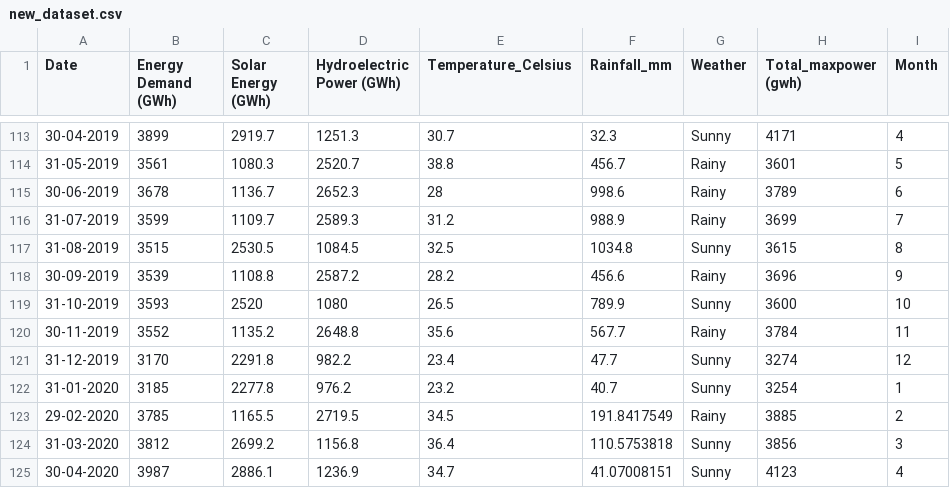
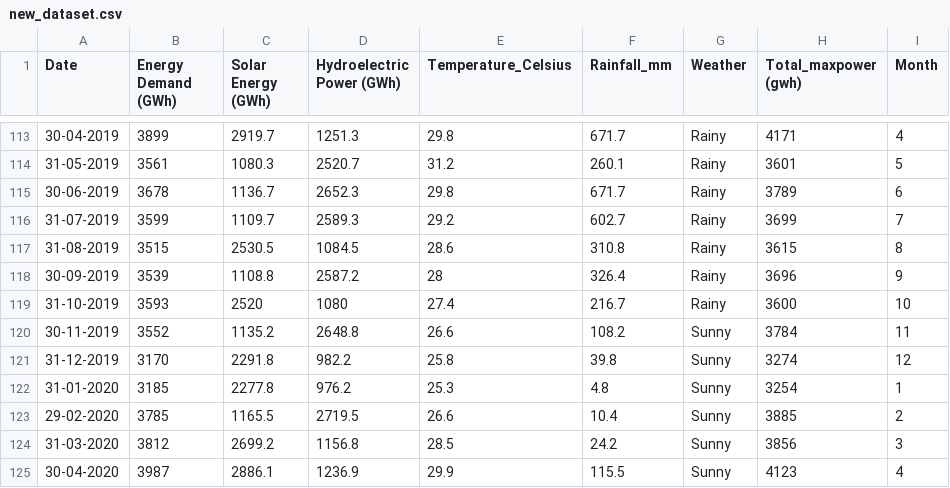
Before and after one commit to BrightyJijiAbraham/Electro-Demand, a CSV file: new_dataset.csv, drawn as a sheet; only a part is shown, gaps mark what is left out; the diff covers the shown part only.

```diff
--- a/new_dataset.csv
+++ b/new_dataset.csv
@@ -113,13 +113,13 @@ Date,Energy Demand (GWh),Solar Energy (GWh),Hydroelectric Power (GWh),Temperatur
-30-04-2019,3899,2919.7,1251.3,30.7,32.3,Sunny,4171,4
-31-05-2019,3561,1080.3,2520.7,38.8,456.7,Rainy,3601,5
-30-06-2019,3678,1136.7,2652.3,28,998.6,Rainy,3789,6
-31-07-2019,3599,1109.7,2589.3,31.2,988.9,Rainy,3699,7
-31-08-2019,3515,2530.5,1084.5,32.5,1034.8,Sunny,3615,8
-30-09-2019,3539,1108.8,2587.2,28.2,456.6,Rainy,3696,9
-31-10-2019,3593,2520,1080,26.5,789.9,Sunny,3600,10
-30-11-2019,3552,1135.2,2648.8,35.6,567.7,Rainy,3784,11
-31-12-2019,3170,2291.8,982.2,23.4,47.7,Sunny,3274,12
-31-01-2020,3185,2277.8,976.2,23.2,40.7,Sunny,3254,1
-29-02-2020,3785,1165.5,2719.5,34.5,191.8417549,Rainy,3885,2
-31-03-2020,3812,2699.2,1156.8,36.4,110.5753818,Sunny,3856,3
-30-04-2020,3987,2886.1,1236.9,34.7,41.07008151,Sunny,4123,4
+30-04-2019,3899,2919.7,1251.3,29.8,671.7,Rainy,4171,4
+31-05-2019,3561,1080.3,2520.7,31.2,260.1,Rainy,3601,5
+30-06-2019,3678,1136.7,2652.3,29.8,671.7,Rainy,3789,6
+31-07-2019,3599,1109.7,2589.3,29.2,602.7,Rainy,3699,7
+31-08-2019,3515,2530.5,1084.5,28.6,310.8,Rainy,3615,8
+30-09-2019,3539,1108.8,2587.2,28,326.4,Rainy,3696,9
+31-10-2019,3593,2520,1080,27.4,216.7,Rainy,3600,10
+30-11-2019,3552,1135.2,2648.8,26.6,108.2,Sunny,3784,11
+31-12-2019,3170,2291.8,982.2,25.8,39.8,Sunny,3274,12
+31-01-2020,3185,2277.8,976.2,25.3,4.8,Sunny,3254,1
+29-02-2020,3785,1165.5,2719.5,26.6,10.4,Sunny,3885,2
+31-03-2020,3812,2699.2,1156.8,28.5,24.2,Sunny,3856,3
+30-04-2020,3987,2886.1,1236.9,29.9,115.5,Sunny,4123,4
```
Also changed, not shown: 103 edited cells elsewhere in this file, 1 other file.
